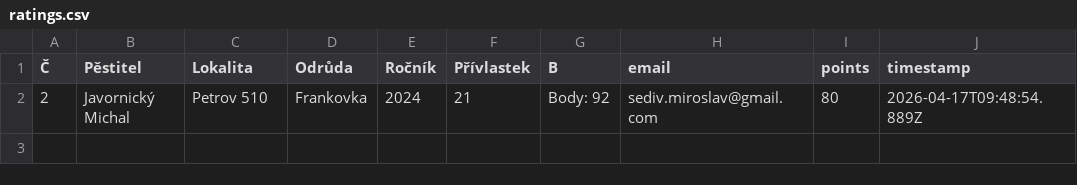
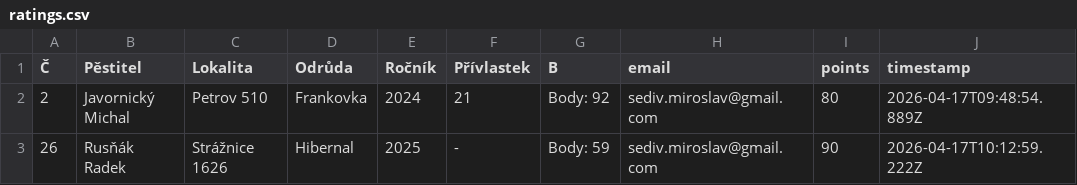
Before and after one commit to sedivmiroslav-del/Vino, a CSV file: data/ratings.csv, drawn as a sheet.

Commit message:
append rating

```diff
--- a/data/ratings.csv
+++ b/data/ratings.csv
@@ -2 +2,2 @@
 "2","Javornický Michal","Petrov 510","Frankovka","2024","21","Body: 92","sediv.miroslav@gmail.com","80","2026-04-17T09:48:54.889Z"
+"26","Rusňák Radek","Strážnice 1626","Hibernal","2025","-","Body: 59","sediv.miroslav@gmail.com","90","2026-04-17T10:12:59.222Z"
```
